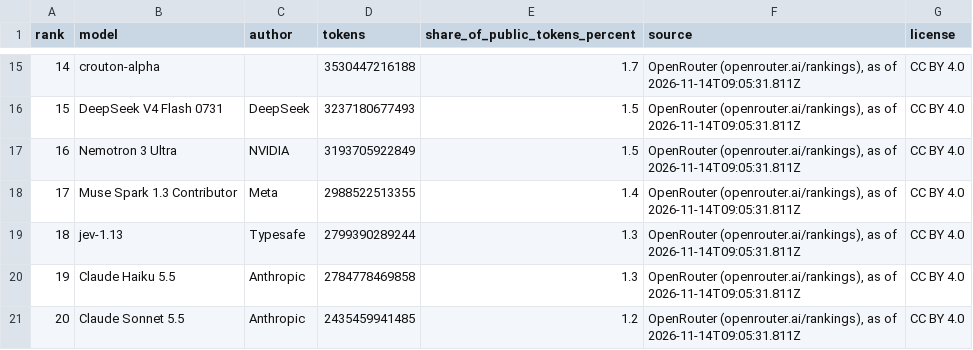
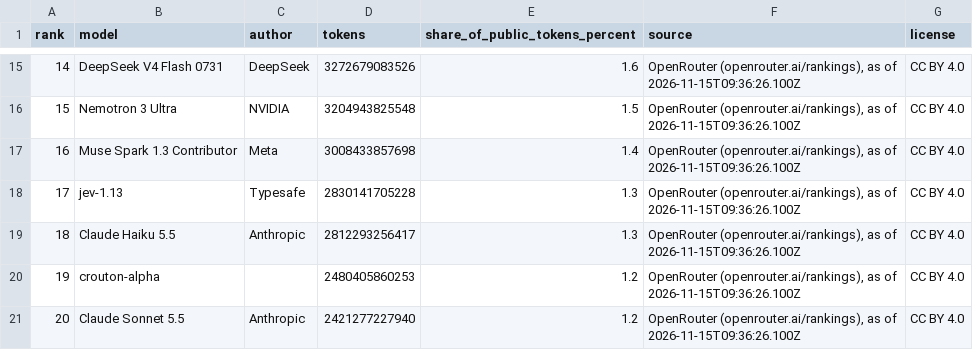
Before and after one commit to mantoufan/cvcm, a CSV file: public/rankings/ai-usage.csv, drawn as a sheet; only a part is shown, gaps mark what is left out; the diff covers the shown part only.

```diff
--- a/public/rankings/ai-usage.csv
+++ b/public/rankings/ai-usage.csv
@@ -15,7 +15,7 @@ rank,model,author,tokens,share_of_public_tokens_percent,source,license
-14,crouton-alpha,,3530447216188,1.7,"OpenRouter (openrouter.ai/rankings), as of 2026-11-14T09:05:31.811Z",CC BY 4.0
-15,DeepSeek V4 Flash 0731,DeepSeek,3237180677493,1.5,"OpenRouter (openrouter.ai/rankings), as of 2026-11-14T09:05:31.811Z",CC BY 4.0
-16,Nemotron 3 Ultra,NVIDIA,3193705922849,1.5,"OpenRouter (openrouter.ai/rankings), as of 2026-11-14T09:05:31.811Z",CC BY 4.0
-17,Muse Spark 1.3 Contributor,Meta,2988522513355,1.4,"OpenRouter (openrouter.ai/rankings), as of 2026-11-14T09:05:31.811Z",CC BY 4.0
-18,jev-1.13,Typesafe,2799390289244,1.3,"OpenRouter (openrouter.ai/rankings), as of 2026-11-14T09:05:31.811Z",CC BY 4.0
-19,Claude Haiku 5.5,Anthropic,2784778469858,1.3,"OpenRouter (openrouter.ai/rankings), as of 2026-11-14T09:05:31.811Z",CC BY 4.0
-20,Claude Sonnet 5.5,Anthropic,2435459941485,1.2,"OpenRouter (openrouter.ai/rankings), as of 2026-11-14T09:05:31.811Z",CC BY 4.0
+14,DeepSeek V4 Flash 0731,DeepSeek,3272679083526,1.6,"OpenRouter (openrouter.ai/rankings), as of 2026-11-15T09:36:26.100Z",CC BY 4.0
+15,Nemotron 3 Ultra,NVIDIA,3204943825548,1.5,"OpenRouter (openrouter.ai/rankings), as of 2026-11-15T09:36:26.100Z",CC BY 4.0
+16,Muse Spark 1.3 Contributor,Meta,3008433857698,1.4,"OpenRouter (openrouter.ai/rankings), as of 2026-11-15T09:36:26.100Z",CC BY 4.0
+17,jev-1.13,Typesafe,2830141705228,1.3,"OpenRouter (openrouter.ai/rankings), as of 2026-11-15T09:36:26.100Z",CC BY 4.0
+18,Claude Haiku 5.5,Anthropic,2812293256417,1.3,"OpenRouter (openrouter.ai/rankings), as of 2026-11-15T09:36:26.100Z",CC BY 4.0
+19,crouton-alpha,,2480405860253,1.2,"OpenRouter (openrouter.ai/rankings), as of 2026-11-15T09:36:26.100Z",CC BY 4.0
+20,Claude Sonnet 5.5,Anthropic,2421277227940,1.2,"OpenRouter (openrouter.ai/rankings), as of 2026-11-15T09:36:26.100Z",CC BY 4.0
```
Also changed, not shown: 45 edited cells elsewhere in this file, public/rankings/ai-companies.csv, 5 other files.
